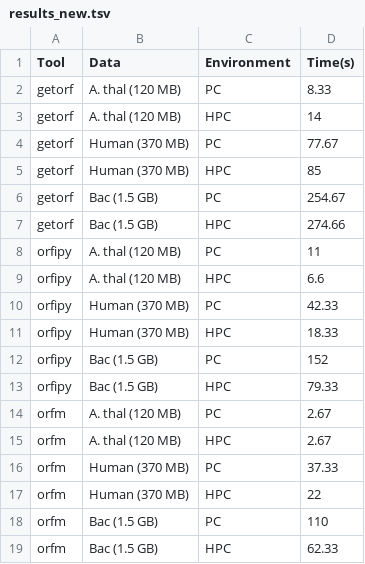
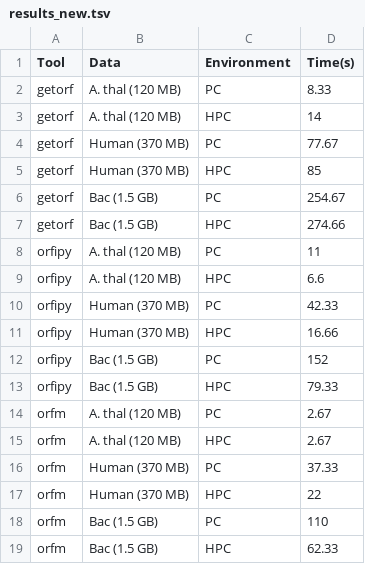
Before and after one commit to urmi-21/orfipy, a TSV file: scripts/results_new.tsv, drawn as a sheet.

```diff
--- a/scripts/results_new.tsv
+++ b/scripts/results_new.tsv
@@ -10,3 +10,3 @@ orfipy	A. thal (120 MB)	HPC	6.6
 orfipy	Human (370 MB)	PC	42.33
-orfipy	Human (370 MB)	HPC	18.33
+orfipy	Human (370 MB)	HPC	16.66
 orfipy	Bac (1.5 GB)	PC	152
```
Also changed, not shown: 4 other files.
